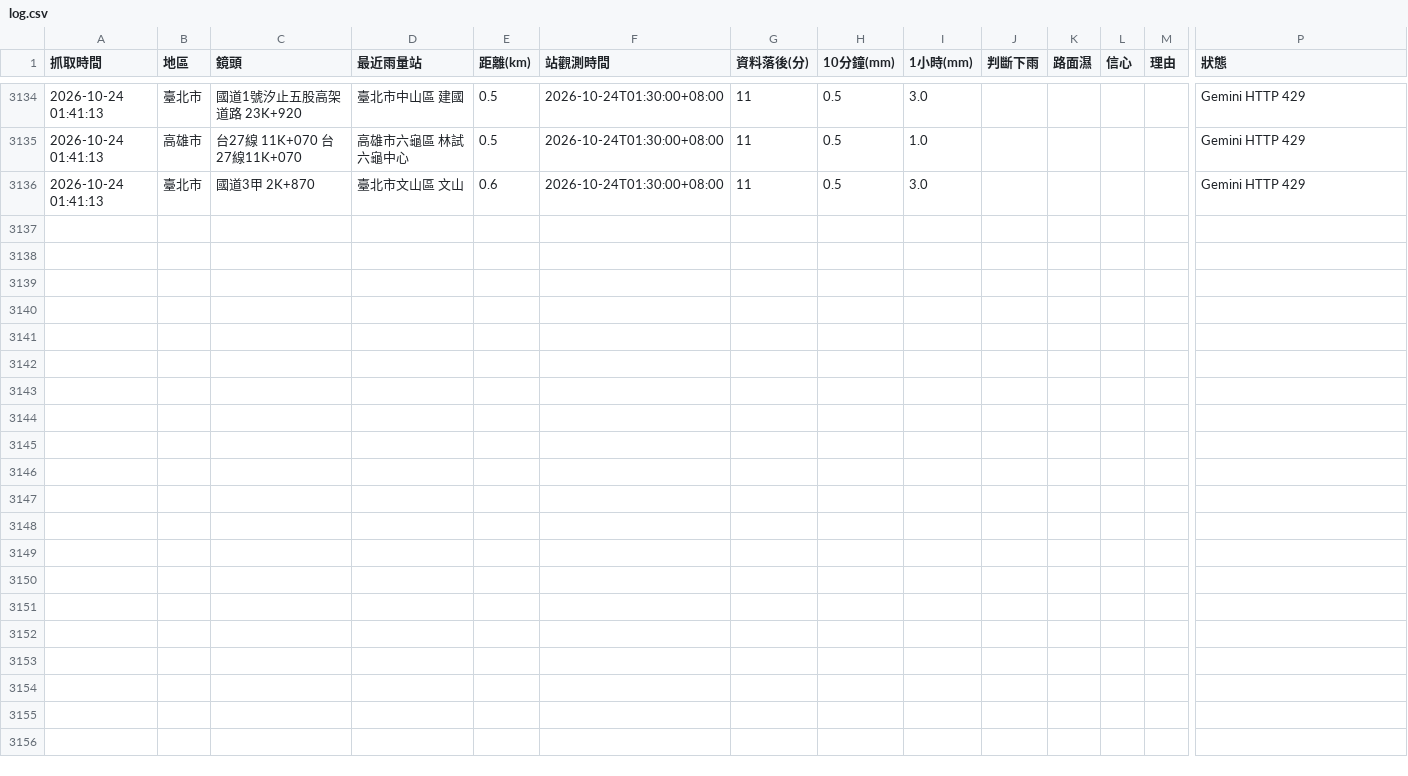
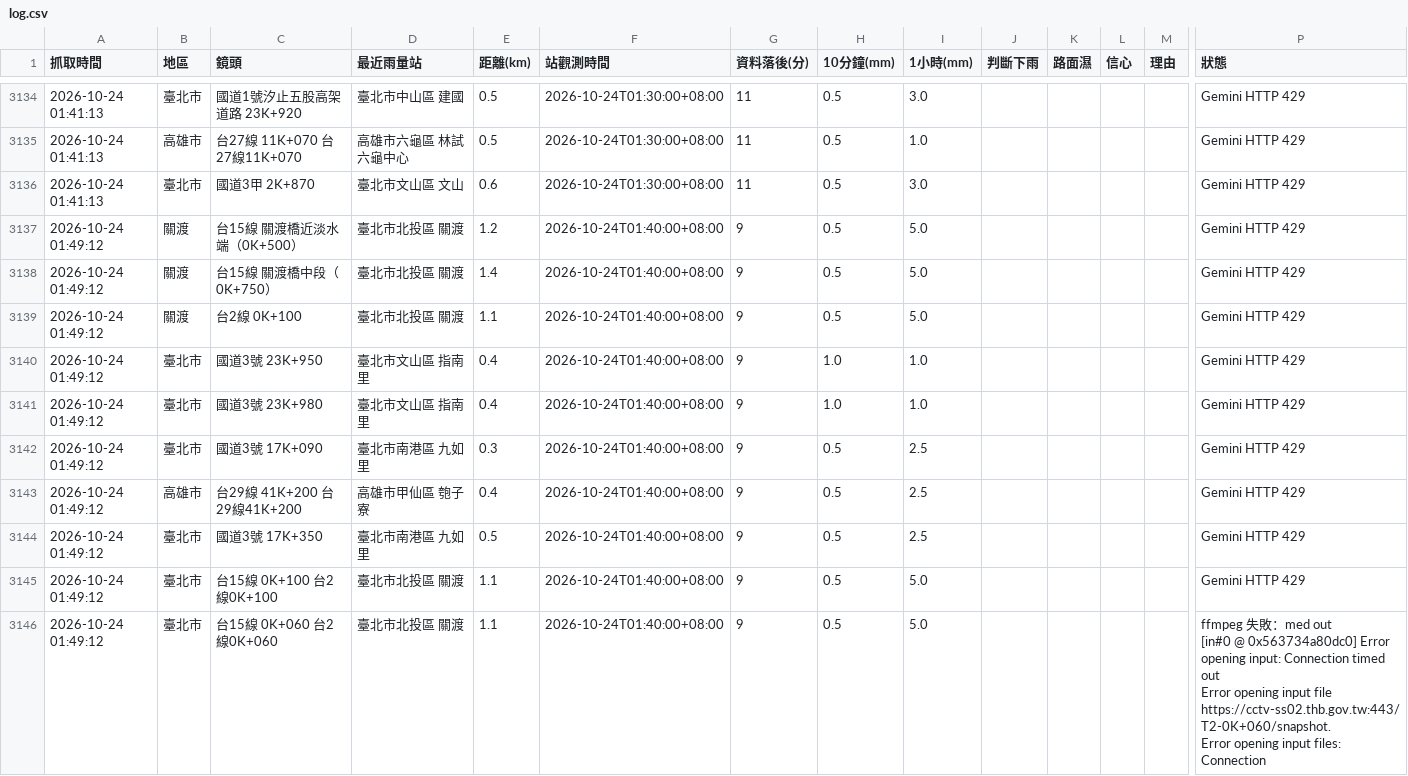
Before and after one commit to bigtime0426/rain-monitor, a CSV file: log.csv, drawn as a sheet; only a part is shown, gaps mark what is left out; rows hold the shown columns only; ↵ is a line break in a cell; the diff covers the shown part only; the diff names each change by its address in the sheet, - before the commit and + after, or states it on an @@ line.

```diff
--- a/log.csv
+++ b/log.csv
+row 3137: 2026-10-24 01:49:12 | 關渡 | 台15線 關渡橋近淡水端（0K+500） | 臺北市北投區 關渡 | 1.2 | 2026-10-24T01:40:00+08:00 | 9 | 0.5 | 5.0 |  |  |  |  | Gemini HTTP 429
+row 3138: 2026-10-24 01:49:12 | 關渡 | 台15線 關渡橋中段（0K+750） | 臺北市北投區 關渡 | 1.4 | 2026-10-24T01:40:00+08:00 | 9 | 0.5 | 5.0 |  |  |  |  | Gemini HTTP 429
+row 3139: 2026-10-24 01:49:12 | 關渡 | 台2線 0K+100 | 臺北市北投區 關渡 | 1.1 | 2026-10-24T01:40:00+08:00 | 9 | 0.5 | 5.0 |  |  |  |  | Gemini HTTP 429
+row 3140: 2026-10-24 01:49:12 | 臺北市 | 國道3號 23K+950 | 臺北市文山區 指南里 | 0.4 | 2026-10-24T01:40:00+08:00 | 9 | 1.0 | 1.0 |  |  |  |  | Gemini HTTP 429
+row 3141: 2026-10-24 01:49:12 | 臺北市 | 國道3號 23K+980 | 臺北市文山區 指南里 | 0.4 | 2026-10-24T01:40:00+08:00 | 9 | 1.0 | 1.0 |  |  |  |  | Gemini HTTP 429
+row 3142: 2026-10-24 01:49:12 | 臺北市 | 國道3號 17K+090 | 臺北市南港區 九如里 | 0.3 | 2026-10-24T01:40:00+08:00 | 9 | 0.5 | 2.5 |  |  |  |  | Gemini HTTP 429
+row 3143: 2026-10-24 01:49:12 | 高雄市 | 台29線 41K+200 台29線41K+200 | 高雄市甲仙區 匏子寮 | 0.4 | 2026-10-24T01:40:00+08:00 | 9 | 0.5 | 2.5 |  |  |  |  | Gemini HTTP 429
+row 3144: 2026-10-24 01:49:12 | 臺北市 | 國道3號 17K+350 | 臺北市南港區 九如里 | 0.5 | 2026-10-24T01:40:00+08:00 | 9 | 0.5 | 2.5 |  |  |  |  | Gemini HTTP 429
+row 3145: 2026-10-24 01:49:12 | 臺北市 | 台15線 0K+100 台2線0K+100 | 臺北市北投區 關渡 | 1.1 | 2026-10-24T01:40:00+08:00 | 9 | 0.5 | 5.0 |  |  |  |  | Gemini HTTP 429
+row 3146: 2026-10-24 01:49:12 | 臺北市 | 台15線 0K+060 台2線0K+060 | 臺北市北投區 關渡 | 1.1 | 2026-10-24T01:40:00+08:00 | 9 | 0.5 | 5.0 |  |  |  |  | ffmpeg 失敗：med out ↵ [in#0 @ 0x563734a80dc0] Error opening input: Connection timed out ↵ Error opening input file https://cctv-ss02.thb.gov.tw:443/T2-0K+060/snapshot. ↵ Error opening input files: Connection
```
Also changed, not shown: 9 added rows elsewhere in this file, 3 other files.
